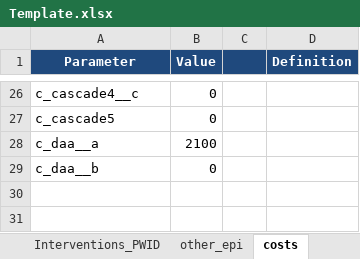
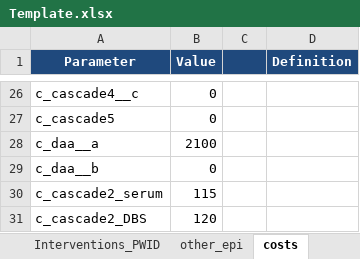
Before and after one commit to nickidge/HCVelimination, an Excel workbook: Template.xlsx, sheet costs, drawn as a sheet; only a part is shown, gaps mark what is left out; values as stored, in another font and other column widths than the file's, no borders; the diff names each change by its address in the sheet, - before the commit and + after, or states it on an @@ line.

```diff
--- a/Template.xlsx (sheet costs)
+++ b/Template.xlsx (sheet costs)
+row 30: c_cascade2_serum | 115
+row 31: c_cascade2_DBS | 120
```
Also changed, not shown: sheet calibration_guess, 6 other files.
